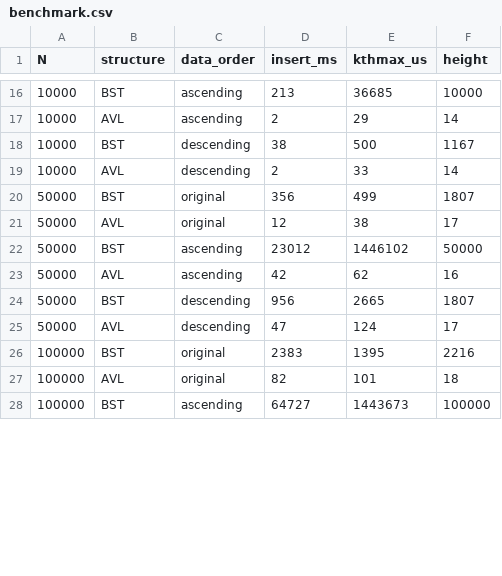
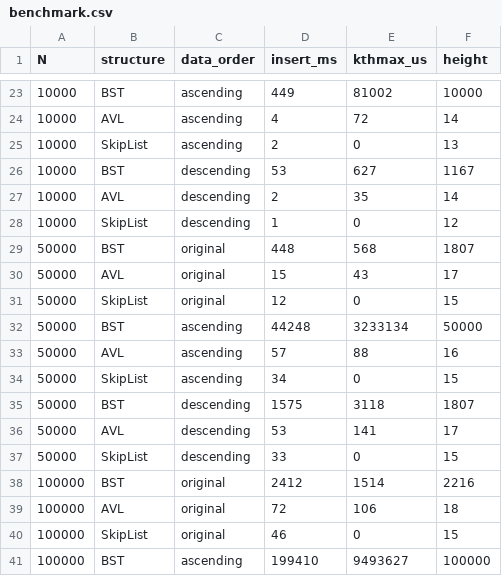
Before and after one commit to Kan1209-cyber/leaderboard_research, a CSV file: results/benchmark.csv, drawn as a sheet; only a part is shown, gaps mark what is left out; the diff covers the shown part only.

Commit message:
three way benchmark BST vs AVL vs SkipList complete

```diff
--- a/results/benchmark.csv
+++ b/results/benchmark.csv
@@ -16,13 +23,19 @@ N,structure,data_order,insert_ms,kthmax_us,height
-10000,BST,ascending,213,36685,10000
-10000,AVL,ascending,2,29,14
-10000,BST,descending,38,500,1167
-10000,AVL,descending,2,33,14
-50000,BST,original,356,499,1807
-50000,AVL,original,12,38,17
-50000,BST,ascending,23012,1446102,50000
-50000,AVL,ascending,42,62,16
-50000,BST,descending,956,2665,1807
-50000,AVL,descending,47,124,17
-100000,BST,original,2383,1395,2216
-100000,AVL,original,82,101,18
-100000,BST,ascending,64727,1443673,100000
+10000,BST,ascending,449,81002,10000
+10000,AVL,ascending,4,72,14
+10000,SkipList,ascending,2,0,13
+10000,BST,descending,53,627,1167
+10000,AVL,descending,2,35,14
+10000,SkipList,descending,1,0,12
+50000,BST,original,448,568,1807
+50000,AVL,original,15,43,17
+50000,SkipList,original,12,0,15
+50000,BST,ascending,44248,3233134,50000
+50000,AVL,ascending,57,88,16
+50000,SkipList,ascending,34,0,15
+50000,BST,descending,1575,3118,1807
+50000,AVL,descending,53,141,17
+50000,SkipList,descending,33,0,15
+100000,BST,original,2412,1514,2216
+100000,AVL,original,72,106,18
+100000,SkipList,original,46,0,15
+100000,BST,ascending,199410,9493627,100000
```
Also changed, not shown: 9 added rows and 31 edited cells elsewhere in this file, 3 other files.
